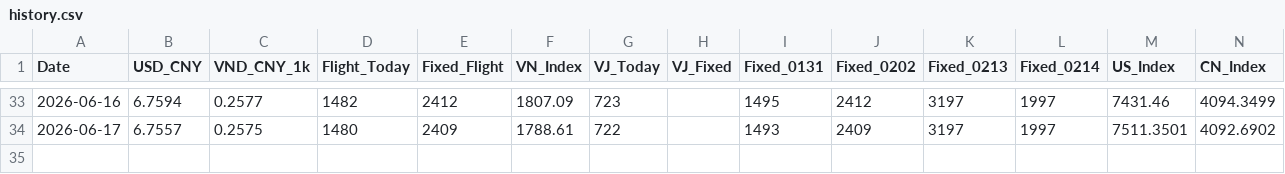
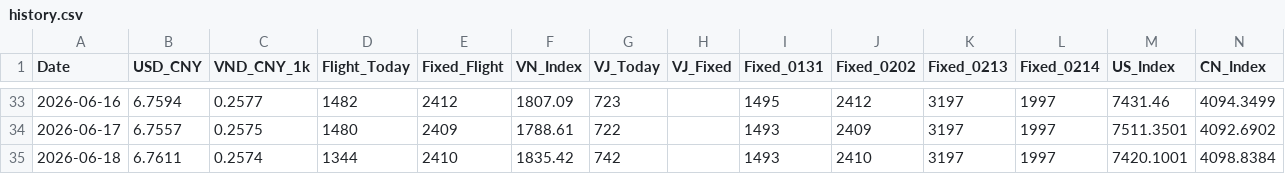
Before and after one commit to apexhuang-zizi/News-Financial_Tracking, a CSV file: history.csv, drawn as a sheet; only a part is shown, gaps mark what is left out; the diff names each change by its address in the sheet, - before the commit and + after, or states it on an @@ line.

```diff
--- a/history.csv
+++ b/history.csv
+row 35: 2026-06-18 | 6.7611 | 0.2574 | 1344 | 2410 | 1835.42 | 742 |  | 1493 | 2410 | 3197 | 1997 | 7420.1001 | 4098.8384
```
Also changed, not shown: stock_history.csv, 3 other files.
